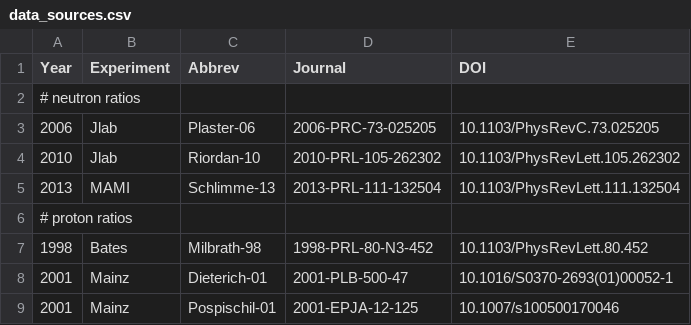
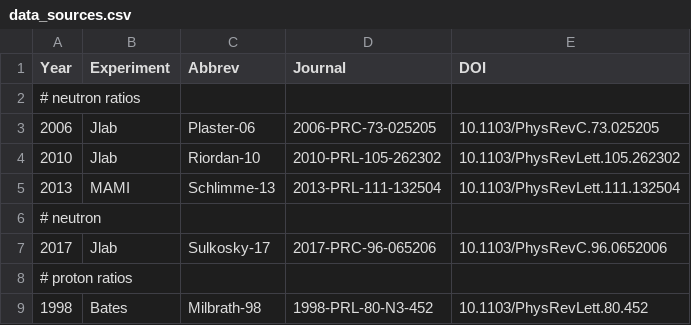
Before and after one commit to Mezek/datalock, a CSV file: src/data_sources.csv, drawn as a sheet; only a part is shown; the shorter side is filled out with more unchanged rows; the diff names each change by its address in the sheet, - before the commit and + after, or states it on an @@ line.

Commit message:
neutrons new data

```diff
--- a/src/data_sources.csv
+++ b/src/data_sources.csv
+row 6: # neutron
+row 7: 2017 | Jlab | Sulkosky-17 | 2017-PRC-96-065206 | 10.1103/PhysRevC.96.0652006
```
Also changed, not shown: nucleons/dataNeutronElectric.csv, 1 other file.
